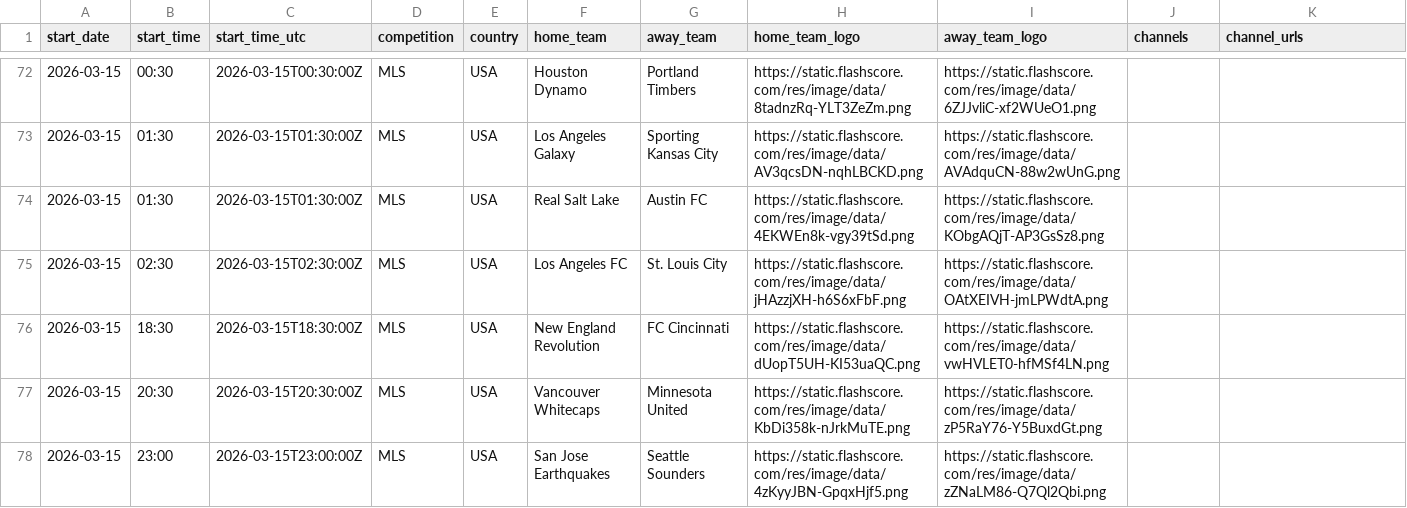
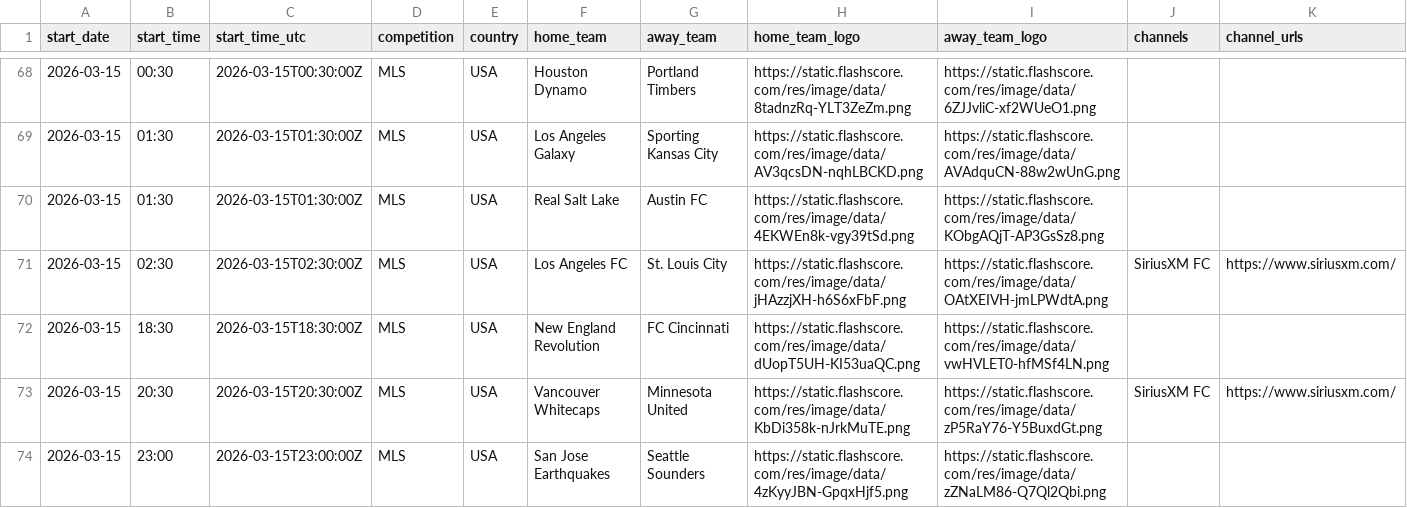
Before and after one commit to drnewske/priv, a CSV file: aongewach/weekly_schedule_flashscore.csv, drawn as a sheet; only a part is shown, gaps mark what is left out; the shorter side is filled out with more unchanged rows; the diff covers the shown part only.

```diff
--- a/aongewach/weekly_schedule_flashscore.csv
+++ b/aongewach/weekly_schedule_flashscore.csv
@@ -74,4 +70,5 @@ start_date,start_time,start_time_utc,competition,country,home_team,away_team,hom
 2026-03-15,01:30,2026-03-15T01:30:00Z,MLS,USA,Real Salt Lake,Austin FC,https://static.flashscore.com/res/image/data/4EKWEn8k-vgy39tSd.png,https://static.flashscore.com/res/image/data/KObgAQjT-AP3GsSz8.png,,
-2026-03-15,02:30,2026-03-15T02:30:00Z,MLS,USA,Los Angeles FC,St. Louis City,https://static.flashscore.com/res/image/data/jHAzzjXH-h6S6xFbF.png,https://static.flashscore.com/res/image/data/OAtXEIVH-jmLPWdtA.png,,
+2026-03-15,02:30,2026-03-15T02:30:00Z,MLS,USA,Los Angeles FC,St. Louis City,https://static.flashscore.com/res/image/data/jHAzzjXH-h6S6xFbF.png,https://static.flashscore.com/res/image/data/OAtXEIVH-jmLPWdtA.png,SiriusXM FC,https://www.siriusxm.com/
 2026-03-15,18:30,2026-03-15T18:30:00Z,MLS,USA,New England Revolution,FC Cincinnati,https://static.flashscore.com/res/image/data/dUopT5UH-KI53uaQC.png,https://static.flashscore.com/res/image/data/vwHVLET0-hfMSf4LN.png,,
-2026-03-15,20:30,2026-03-15T20:30:00Z,MLS,USA,Vancouver Whitecaps,Minnesota United,https://static.flashscore.com/res/image/data/KbDi358k-nJrkMuTE.png,https://static.flashscore.com/res/image/data/zP5RaY76-Y5BuxdGt.png,,
+2026-03-15,20:30,2026-03-15T20:30:00Z,MLS,USA,Vancouver Whitecaps,Minnesota United,https://static.flashscore.com/res/image/data/KbDi358k-nJrkMuTE.png,https://static.flashscore.com/res/image/data/zP5RaY76-Y5BuxdGt.png,SiriusXM FC,https://www.siriusxm.com/
+2026-03-15,23:00,2026-03-15T23:00:00Z,MLS,USA,San Jose Earthquakes,Seattle Sounders,https://static.flashscore.com/res/image/data/4zKyyJBN-GpqxHjf5.png,https://static.flashscore.com/res/image/data/zZNaLM86-Q7Ql2Qbi.png,,
```
Also changed, not shown: 3 added rows, 4 removed rows and 94 edited cells elsewhere in this file, 8 other files.
